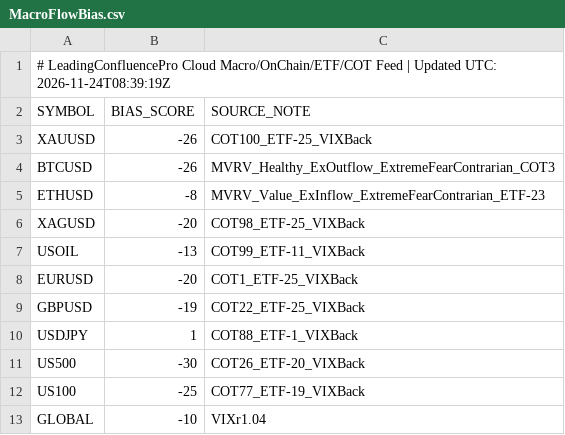
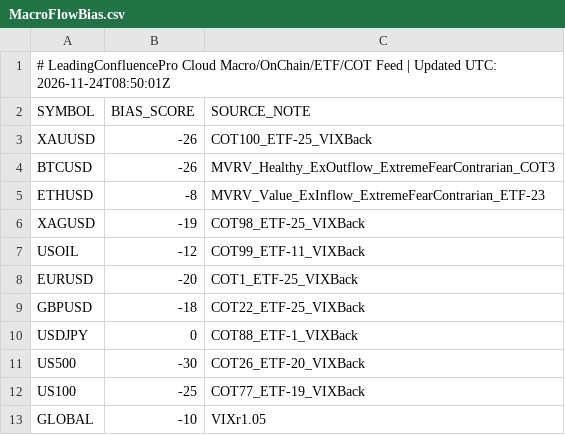
Before and after one commit to gamehotspot62/mt5-leading-confluence-cloud, a CSV file: data/MacroFlowBias.csv, drawn as a sheet.

```diff
--- a/data/MacroFlowBias.csv
+++ b/data/MacroFlowBias.csv
@@ -1,2 +1,2 @@
-# LeadingConfluencePro Cloud Macro/OnChain/ETF/COT Feed | Updated UTC: 2026-11-24T08:39:19Z
+# LeadingConfluencePro Cloud Macro/OnChain/ETF/COT Feed | Updated UTC: 2026-11-24T08:50:01Z
 SYMBOL,BIAS_SCORE,SOURCE_NOTE
@@ -5,9 +5,9 @@ BTCUSD,-26,MVRV_Healthy_ExOutflow_ExtremeFearContrarian_COT3
 ETHUSD,-8,MVRV_Value_ExInflow_ExtremeFearContrarian_ETF-23
-XAGUSD,-20,COT98_ETF-25_VIXBack
-USOIL,-13,COT99_ETF-11_VIXBack
+XAGUSD,-19,COT98_ETF-25_VIXBack
+USOIL,-12,COT99_ETF-11_VIXBack
 EURUSD,-20,COT1_ETF-25_VIXBack
-GBPUSD,-19,COT22_ETF-25_VIXBack
-USDJPY,1,COT88_ETF-1_VIXBack
+GBPUSD,-18,COT22_ETF-25_VIXBack
+USDJPY,0,COT88_ETF-1_VIXBack
 US500,-30,COT26_ETF-20_VIXBack
 US100,-25,COT77_ETF-19_VIXBack
-GLOBAL,-10,VIXr1.04
+GLOBAL,-10,VIXr1.05
```
Also changed, not shown: 3 other files.
